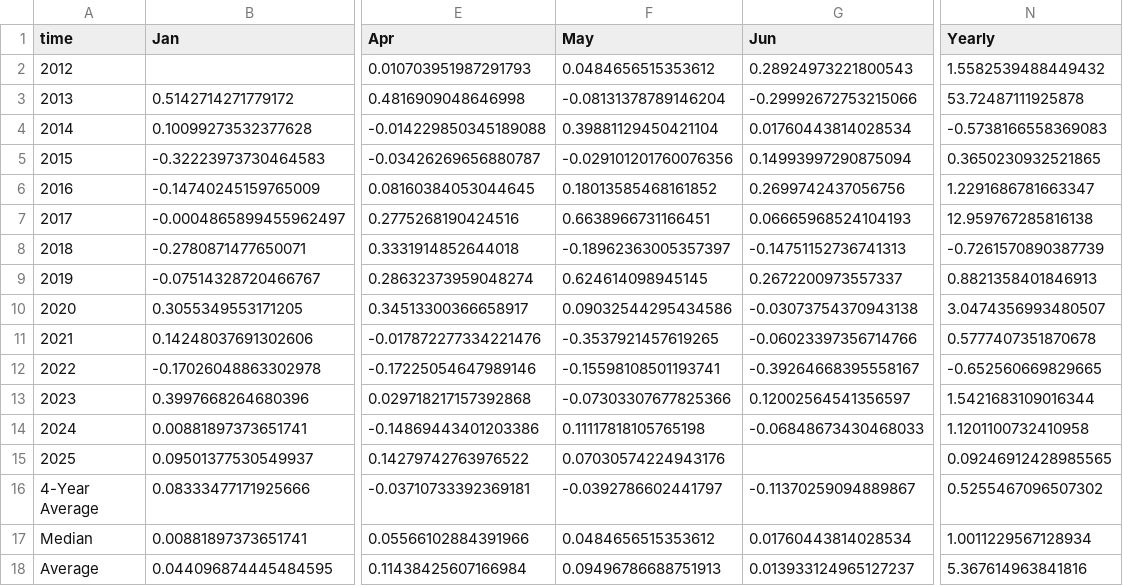
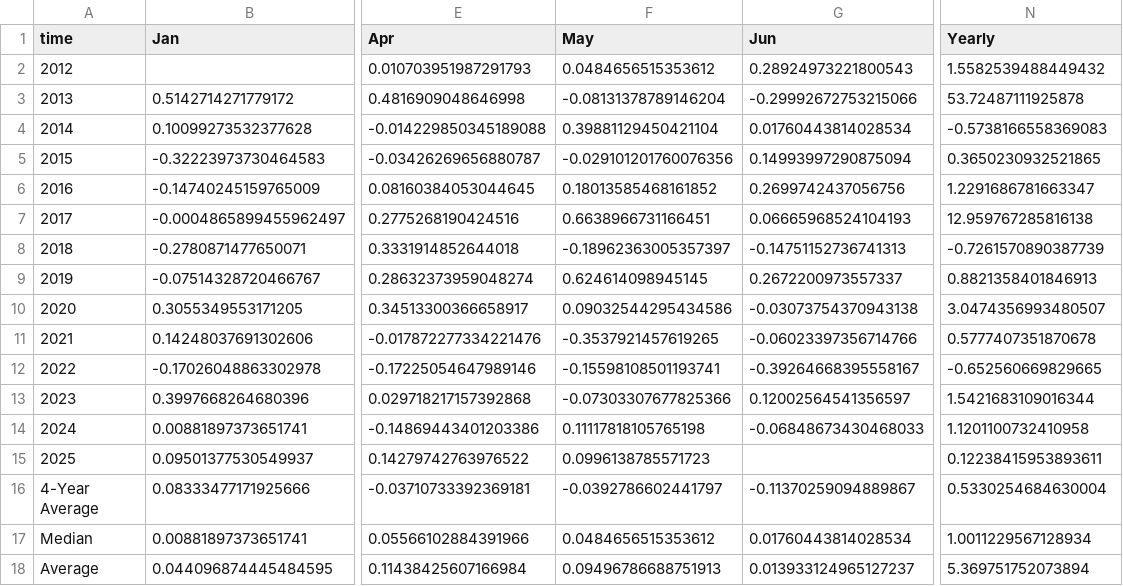
Before and after one commit to SecretSatoshis/Bitcoin-Report-Library, a CSV file: csv/monthly_heatmap_data.csv, drawn as a sheet; only a part is shown, gaps mark what is left out; the diff names each change by its address in the sheet, - before the commit and + after, or states it on an @@ line.

```diff
--- a/csv/monthly_heatmap_data.csv
+++ b/csv/monthly_heatmap_data.csv
-F15 (May): 0.07030574224943176
+F15 (May): 0.0996138785571723
-N15 (Yearly): 0.09246912428985565
+N15 (Yearly): 0.12238415953893611
-N16 (Yearly): 0.5255467096507302
+N16 (Yearly): 0.5330254684630004
-N18 (Yearly): 5.367614963841816
+N18 (Yearly): 5.369751752073894
```
Also changed, not shown: csv/weekly_bitcoin_recap_mtd_return_comparison.csv, csv/weekly_bitcoin_recap_performance_table.csv, 10 other files.
